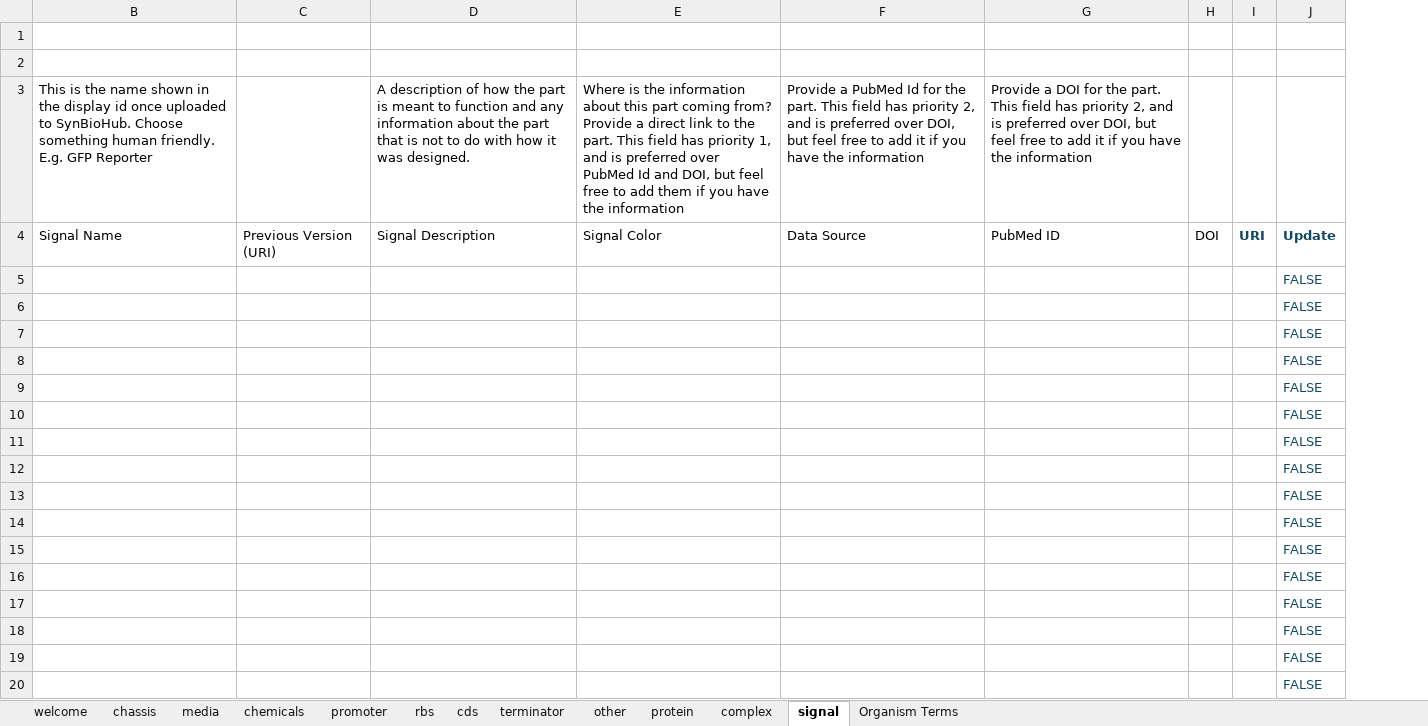
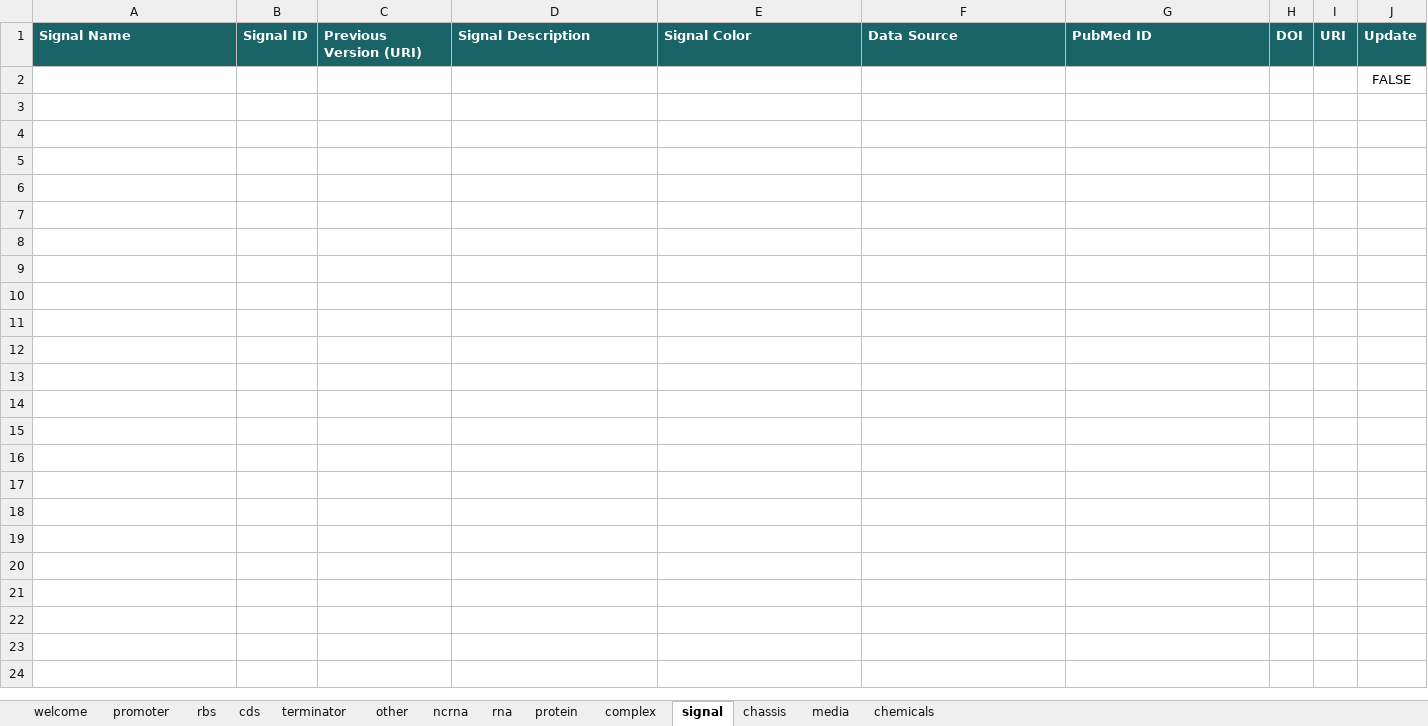
Before and after one commit to SynBioDex/Excel-to-SBOL, an Excel workbook: resources/templates/Resources.xlsm, sheet signal, drawn as a sheet; only a part is shown; values as stored, in another font and other column widths than the file's, no borders; charts and pictures and conditional formats and table styles not drawn; removed rows and columns are numbered as before the commit, all else as after; the diff covers the shown part only; the diff names each change by its address in the sheet, - before the commit and + after, or states it on an @@ line.

```diff
--- a/resources/templates/Resources.xlsm (sheet signal)
+++ b/resources/templates/Resources.xlsm (sheet signal)
-sheet tab: Organism Terms
+sheet tab: ncrna
+sheet tab: rna
@@ sheet tab order changed: welcome | promoter | rbs | cds | terminator | other | ncrna | rna | protein | complex | signal | chassis | media | chemicals @@
+column B, row 1: Signal ID
-column J, rows 4-5: Update | FALSE
+column J, rows 1-2: Update | FALSE
-row 1: (empty)
-row 2: (empty)
-row 3: This is the name shown in the display id once uploaded to SynBioHub. Choose something human friendly. E.g. GFP Reporter |  | A description of how the part is meant to function and any information about the part that is not to do with how it was designed. | Where is the information about this part coming from? Provide a direct link to the part. This field has priority 1, and is preferred over PubMed Id and DOI, but feel free to add them if you have the information | Provide a PubMed Id for the part. This field has priority 2, and is preferred over DOI, but feel free to add it if you have the information | Provide a DOI for the part. This field has priority 2, and is preferred over DOI, but feel free to add it if you have the information
@@ A1 fill: none → #1A6468, bold: off → on, text colour: black → #FFFFFF @@
-C1:I1 fill: none
+C1:I1 fill: #1A6468
@@ C1:H1 bold: off → on, text colour: black → #FFFFFF @@
-I1 text colour: #104862
+I1 text colour: #FFFFFF
-row 6:  |  |  |  |  |  |  |  | FALSE
-row 7:  |  |  |  |  |  |  |  | FALSE
-row 8:  |  |  |  |  |  |  |  | FALSE
-row 9:  |  |  |  |  |  |  |  | FALSE
-row 10:  |  |  |  |  |  |  |  | FALSE
-row 11:  |  |  |  |  |  |  |  | FALSE
-row 12:  |  |  |  |  |  |  |  | FALSE
-row 13:  |  |  |  |  |  |  |  | FALSE
-row 14:  |  |  |  |  |  |  |  | FALSE
-row 15:  |  |  |  |  |  |  |  | FALSE
-row 16:  |  |  |  |  |  |  |  | FALSE
-row 17:  |  |  |  |  |  |  |  | FALSE
-row 18:  |  |  |  |  |  |  |  | FALSE
-row 19:  |  |  |  |  |  |  |  | FALSE
-row 20:  |  |  |  |  |  |  |  | FALSE
```
Also changed, not shown: 280 removed rows elsewhere in this sheet, sheet cds, sheet promoter, sheet rbs, sheet terminator, sheet other, sheet protein, 5 more sheets, hidden cells, charts or pictures.
